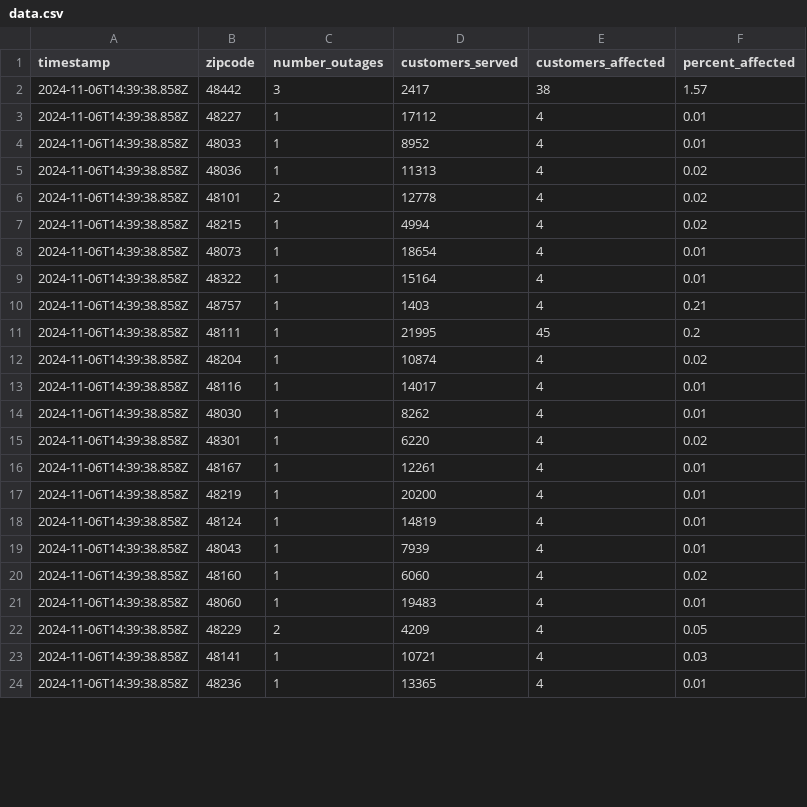
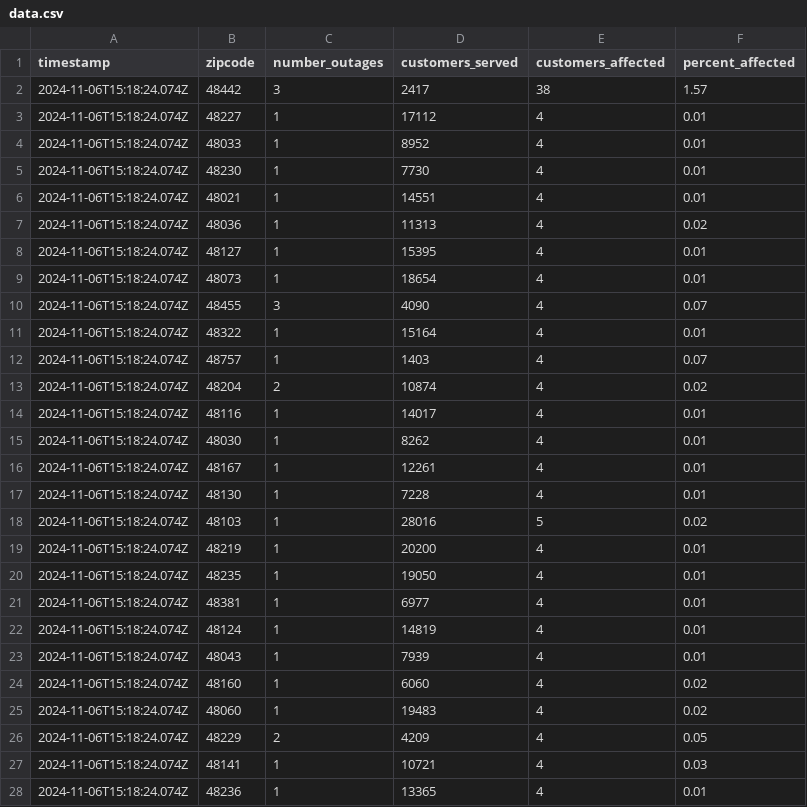
Before and after one commit to michigandaily/dte-outage-tracker, a CSV file: data.csv, drawn as a sheet; only a part is shown; the diff covers the shown part only.

```diff
--- a/data.csv
+++ b/data.csv
@@ -1,24 +1,28 @@
 timestamp,zipcode,number_outages,customers_served,customers_affected,percent_affected
-2024-11-06T14:39:38.858Z,48442,3,2417,38,1.57
-2024-11-06T14:39:38.858Z,48227,1,17112,4,0.01
-2024-11-06T14:39:38.858Z,48033,1,8952,4,0.01
-2024-11-06T14:39:38.858Z,48036,1,11313,4,0.02
-2024-11-06T14:39:38.858Z,48101,2,12778,4,0.02
-2024-11-06T14:39:38.858Z,48215,1,4994,4,0.02
-2024-11-06T14:39:38.858Z,48073,1,18654,4,0.01
-2024-11-06T14:39:38.858Z,48322,1,15164,4,0.01
-2024-11-06T14:39:38.858Z,48757,1,1403,4,0.21
-2024-11-06T14:39:38.858Z,48111,1,21995,45,0.2
-2024-11-06T14:39:38.858Z,48204,1,10874,4,0.02
-2024-11-06T14:39:38.858Z,48116,1,14017,4,0.01
-2024-11-06T14:39:38.858Z,48030,1,8262,4,0.01
-2024-11-06T14:39:38.858Z,48301,1,6220,4,0.02
-2024-11-06T14:39:38.858Z,48167,1,12261,4,0.01
-2024-11-06T14:39:38.858Z,48219,1,20200,4,0.01
-2024-11-06T14:39:38.858Z,48124,1,14819,4,0.01
-2024-11-06T14:39:38.858Z,48043,1,7939,4,0.01
-2024-11-06T14:39:38.858Z,48160,1,6060,4,0.02
-2024-11-06T14:39:38.858Z,48060,1,19483,4,0.01
-2024-11-06T14:39:38.858Z,48229,2,4209,4,0.05
-2024-11-06T14:39:38.858Z,48141,1,10721,4,0.03
-2024-11-06T14:39:38.858Z,48236,1,13365,4,0.01
+2024-11-06T15:18:24.074Z,48442,3,2417,38,1.57
+2024-11-06T15:18:24.074Z,48227,1,17112,4,0.01
+2024-11-06T15:18:24.074Z,48033,1,8952,4,0.01
+2024-11-06T15:18:24.074Z,48230,1,7730,4,0.01
+2024-11-06T15:18:24.074Z,48021,1,14551,4,0.01
+2024-11-06T15:18:24.074Z,48036,1,11313,4,0.02
+2024-11-06T15:18:24.074Z,48127,1,15395,4,0.01
+2024-11-06T15:18:24.074Z,48073,1,18654,4,0.01
+2024-11-06T15:18:24.074Z,48455,3,4090,4,0.07
+2024-11-06T15:18:24.074Z,48322,1,15164,4,0.01
+2024-11-06T15:18:24.074Z,48757,1,1403,4,0.07
+2024-11-06T15:18:24.074Z,48204,2,10874,4,0.02
+2024-11-06T15:18:24.074Z,48116,1,14017,4,0.01
+2024-11-06T15:18:24.074Z,48030,1,8262,4,0.01
+2024-11-06T15:18:24.074Z,48167,1,12261,4,0.01
+2024-11-06T15:18:24.074Z,48130,1,7228,4,0.01
+2024-11-06T15:18:24.074Z,48103,1,28016,5,0.02
+2024-11-06T15:18:24.074Z,48219,1,20200,4,0.01
+2024-11-06T15:18:24.074Z,48235,1,19050,4,0.01
+2024-11-06T15:18:24.074Z,48381,1,6977,4,0.01
+2024-11-06T15:18:24.074Z,48124,1,14819,4,0.01
+2024-11-06T15:18:24.074Z,48043,1,7939,4,0.01
+2024-11-06T15:18:24.074Z,48160,1,6060,4,0.02
+2024-11-06T15:18:24.074Z,48060,1,19483,4,0.02
+2024-11-06T15:18:24.074Z,48229,2,4209,4,0.05
+2024-11-06T15:18:24.074Z,48141,1,10721,4,0.03
+2024-11-06T15:18:24.074Z,48236,1,13365,4,0.01
```
Also changed, not shown: 3 added rows, 1 removed row and 35 edited cells elsewhere in this file, 2 other files.
